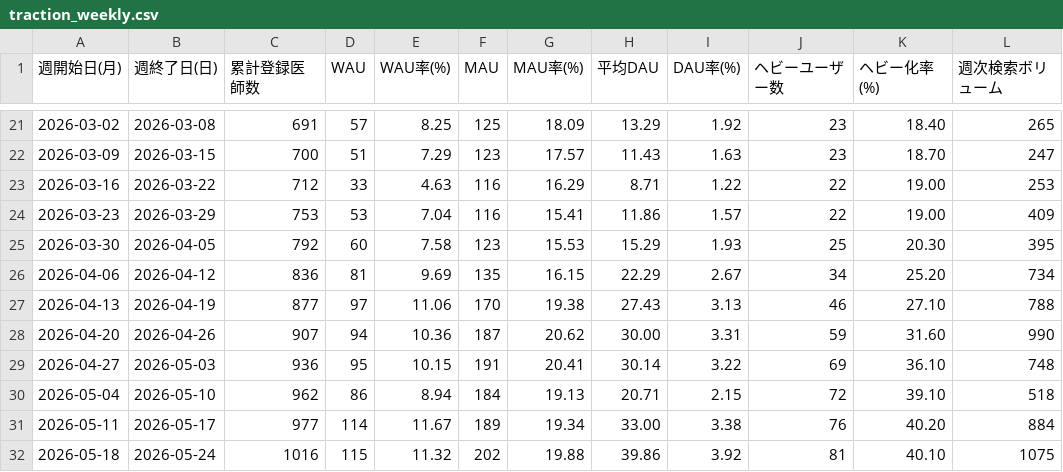
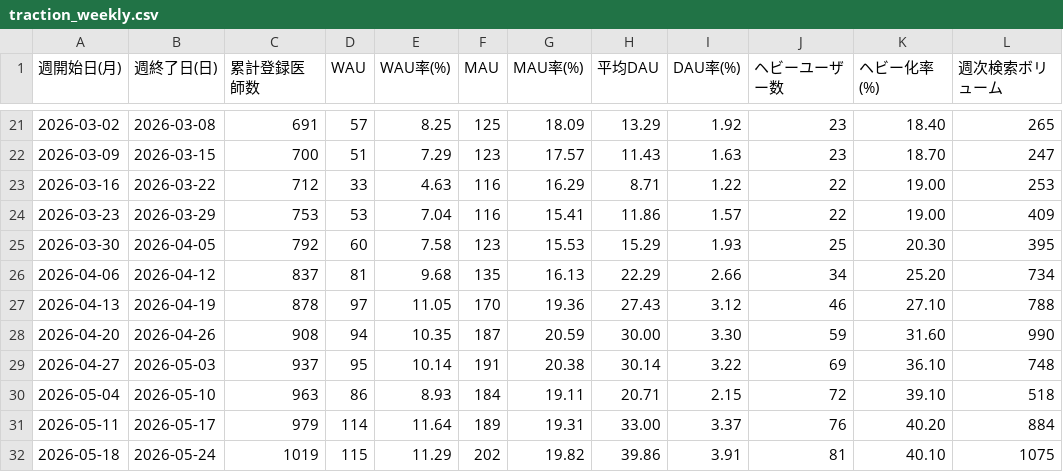
Before and after one commit to okui-dev/cubec-traction-dashboard, a CSV file: traction_weekly.csv, drawn as a sheet; only a part is shown, gaps mark what is left out; the diff covers the shown part only; the diff names each change by its address in the sheet, - before the commit and + after, or states it on an @@ line.

```diff
--- a/traction_weekly.csv
+++ b/traction_weekly.csv
-C26 (累計登録医師数): 836
+C26 (累計登録医師数): 837
-E26 (WAU率(%)): 9.69
+E26 (WAU率(%)): 9.68
-G26 (MAU率(%)): 16.15
+G26 (MAU率(%)): 16.13
-I26 (DAU率(%)): 2.67
+I26 (DAU率(%)): 2.66
-C27 (累計登録医師数): 877
+C27 (累計登録医師数): 878
-E27 (WAU率(%)): 11.06
+E27 (WAU率(%)): 11.05
-G27 (MAU率(%)): 19.38
+G27 (MAU率(%)): 19.36
-I27 (DAU率(%)): 3.13
+I27 (DAU率(%)): 3.12
-C28 (累計登録医師数): 907
+C28 (累計登録医師数): 908
-E28 (WAU率(%)): 10.36
+E28 (WAU率(%)): 10.35
-G28 (MAU率(%)): 20.62
+G28 (MAU率(%)): 20.59
-I28 (DAU率(%)): 3.31
+I28 (DAU率(%)): 3.30
-C29 (累計登録医師数): 936
+C29 (累計登録医師数): 937
-E29 (WAU率(%)): 10.15
+E29 (WAU率(%)): 10.14
-G29 (MAU率(%)): 20.41
+G29 (MAU率(%)): 20.38
-C30 (累計登録医師数): 962
+C30 (累計登録医師数): 963
-E30 (WAU率(%)): 8.94
+E30 (WAU率(%)): 8.93
-G30 (MAU率(%)): 19.13
+G30 (MAU率(%)): 19.11
-C31 (累計登録医師数): 977
+C31 (累計登録医師数): 979
-E31 (WAU率(%)): 11.67
+E31 (WAU率(%)): 11.64
-G31 (MAU率(%)): 19.34
+G31 (MAU率(%)): 19.31
-I31 (DAU率(%)): 3.38
+I31 (DAU率(%)): 3.37
-C32 (累計登録医師数): 1016
+C32 (累計登録医師数): 1019
-E32 (WAU率(%)): 11.32
+E32 (WAU率(%)): 11.29
-G32 (MAU率(%)): 19.88
+G32 (MAU率(%)): 19.82
-I32 (DAU率(%)): 3.92
+I32 (DAU率(%)): 3.91
```
Also changed, not shown: 1 added row, 1 removed row and 19 edited cells elsewhere in this file, 2 other files.
